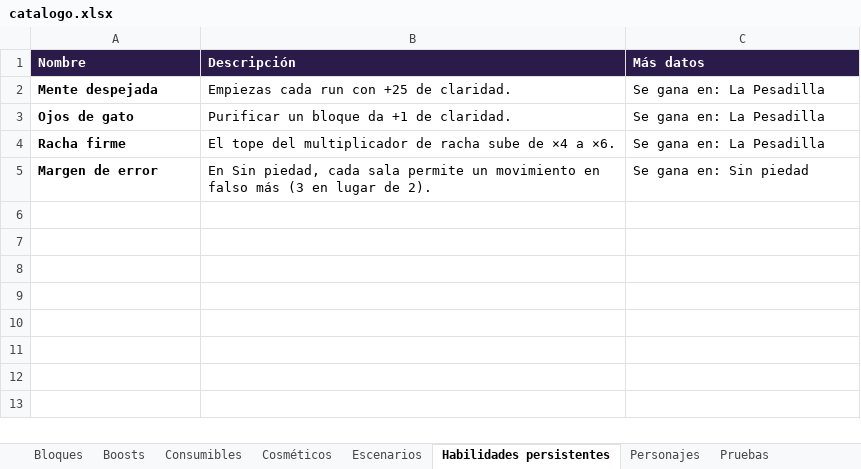
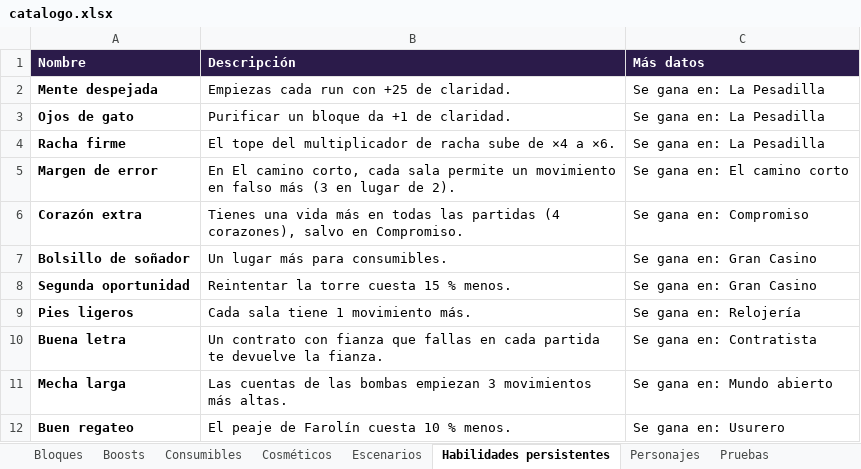
Before and after one commit to dante-sinesi/lucid-stakes, an Excel workbook: docs/catalogo.xlsx, sheet Habilidades persistentes, drawn as a sheet; values as stored, in another font and other column widths than the file's, no borders; the diff names each change by its address in the sheet, - before the commit and + after, or states it on an @@ line.

Commit message:
Los siete escenarios que cambian las reglas: El camino corto (antes Sin piedad), Compromiso, Gran Casino, Relojería, Contratista, Mundo abierto y Usurero, con Medio/Difícil/Pesadilla (Fácil solo en La Pesadilla) y sus once habilidades persistentes

```diff
--- a/docs/catalogo.xlsx (sheet Habilidades persistentes)
+++ b/docs/catalogo.xlsx (sheet Habilidades persistentes)
-B5 (Descripción): En Sin piedad, cada sala…
+B5 (Descripción): En El camino corto, cada sala…
-C5 (Más datos): Se gana en: Sin piedad
+C5 (Más datos): Se gana en: El camino corto
+row 6: Corazón extra | Tienes una vida más en todas las partidas (4 corazones), salvo en Compromiso. | Se gana en: Compromiso
+row 7: Bolsillo de soñador | Un lugar más para consumibles. | Se gana en: Gran Casino
+row 8: Segunda oportunidad | Reintentar la torre cuesta 15 % menos. | Se gana en: Gran Casino
+row 9: Pies ligeros | Cada sala tiene 1 movimiento más. | Se gana en: Relojería
+row 10: Buena letra | Un contrato con fianza que fallas en cada partida te devuelve la fianza. | Se gana en: Contratista
+row 11: Mecha larga | Las cuentas de las bombas empiezan 3 movimientos más altas. | Se gana en: Mundo abierto
+row 12: Buen regateo | El peaje de Farolín cuesta 10 % menos. | Se gana en: Usurero
```
Also changed, not shown: sheet Escenarios, 31 other files.
